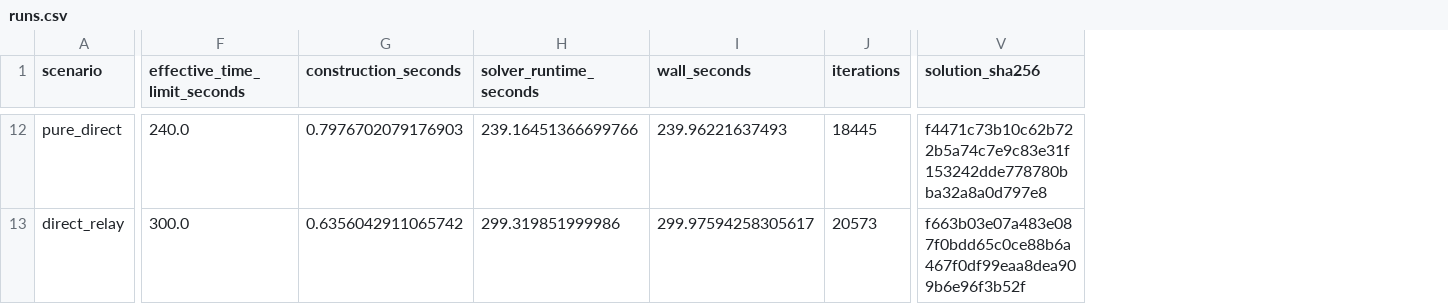
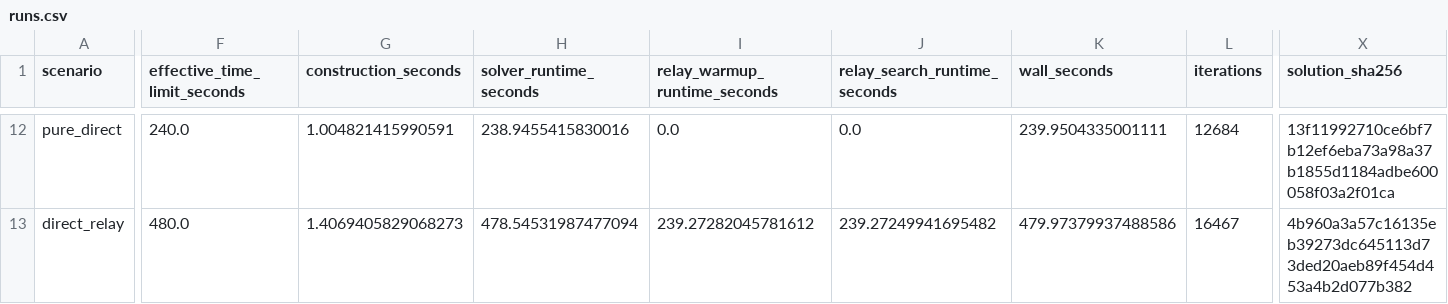
Before and after one commit to vegetarianwolf/JD_WuLiuBei, a CSV file: algorithm/results/final_scenario_comparison/runs.csv, drawn as a sheet; only a part is shown, gaps mark what is left out; addresses are those after the commit; the diff covers the shown part only; the diff names each change by its address in the sheet, - before the commit and + after, or states it on an @@ line.

Commit message:
Finalize cumulative-budget ablation experiments

```diff
--- a/algorithm/results/final_scenario_comparison/runs.csv
+++ b/algorithm/results/final_scenario_comparison/runs.csv
+column I (relay_warmup_runtime_seconds), rows 12-13: 0.0 | 239.27282045781612
+column J (relay_search_runtime_seconds), rows 12-13: 0.0 | 239.27249941695482
-G12 (construction_seconds): 0.7976702079176903
+G12 (construction_seconds): 1.004821415990591
-H12 (solver_runtime_seconds): 239.16451366699766
+H12 (solver_runtime_seconds): 238.9455415830016
-K12 (wall_seconds): 239.96221637493
+K12 (wall_seconds): 239.9504335001111
-L12 (iterations): 18445
+L12 (iterations): 12684
-X12 (solution_sha256): f4471c73b10c62b722b5a74c7e9c83e31f153242dde778780bba32a8a0d797e8
+X12 (solution_sha256): 13f11992710ce6bf7b12ef6eba73a98a37b1855d1184adbe600058f03a2f01ca
-F13 (effective_time_limit_seconds): 300.0
+F13 (effective_time_limit_seconds): 480.0
-G13 (construction_seconds): 0.6356042911065742
+G13 (construction_seconds): 1.4069405829068273
-H13 (solver_runtime_seconds): 299.319851999986
+H13 (solver_runtime_seconds): 478.54531987477094
-K13 (wall_seconds): 299.97594258305617
+K13 (wall_seconds): 479.97379937488586
-L13 (iterations): 20573
+L13 (iterations): 16467
-X13 (solution_sha256): f663b03e07a483e087f0bdd65c0ce88b6a467f0df99eaa8dea909b6e96f3b52f
+X13 (solution_sha256): 4b960a3a57c16135eb39273dc645113d73ded20aeb89f454d453a4b2d077b382
```
Also changed, not shown: 91 edited cells elsewhere in this file, algorithm/results/final_scenario_comparison/summary.csv, 49 other files.
